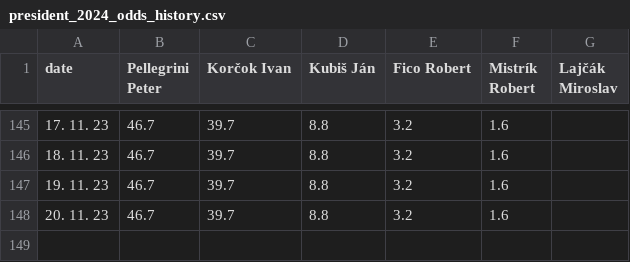
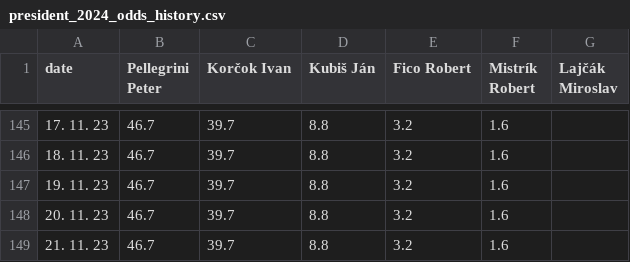
Before and after one commit to michalskop/mandaty-sk-2023, a CSV file: backend/data/president_2024_odds_history.csv, drawn as a sheet; only a part is shown, gaps mark what is left out.

```diff
--- a/backend/data/president_2024_odds_history.csv
+++ b/backend/data/president_2024_odds_history.csv
@@ -148 +148,2 @@ date,Pellegrini Peter,Korčok Ivan,Kubiš Ján,Fico Robert,Mistrík Robert,Lajč
 20. 11. 23,46.7,39.7,8.8,3.2,1.6,
+21. 11. 23,46.7,39.7,8.8,3.2,1.6,
```
Also changed, not shown: backend/data/president_2024_odds_race.csv, 6 other files.
